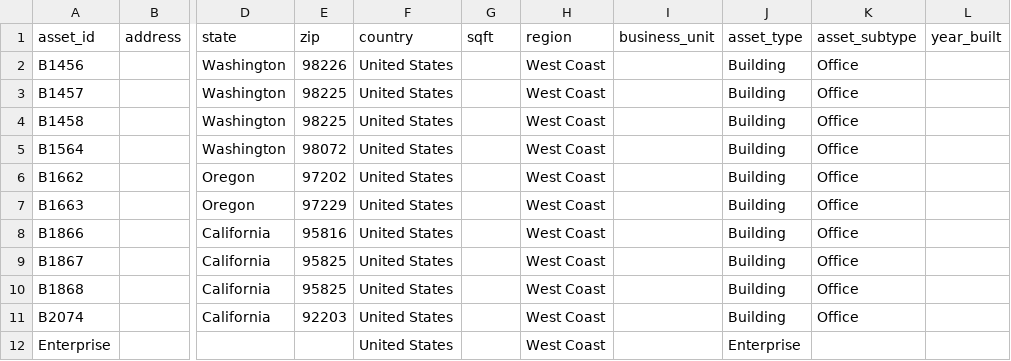
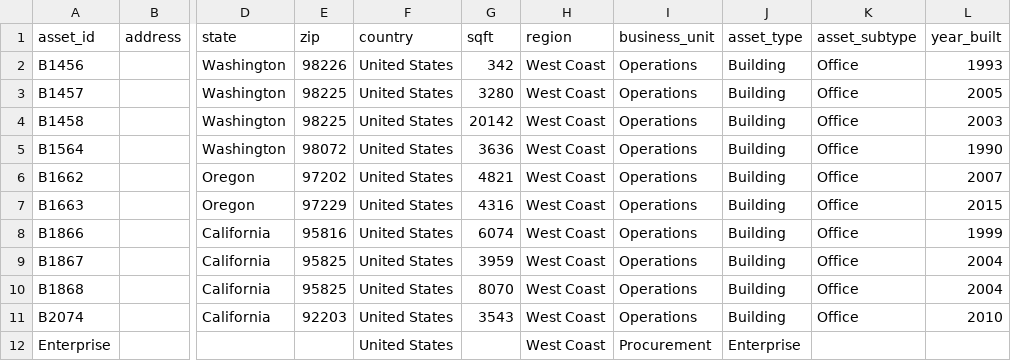
Before and after one commit to Brandon-mcn/ghgtools-tutorial, a CSV file: docs/AssetPortfolio.csv, drawn as a sheet; only a part is shown, gaps mark what is left out; the diff names each change by its address in the sheet, - before the commit and + after, or states it on an @@ line.

```diff
--- a/docs/AssetPortfolio.csv
+++ b/docs/AssetPortfolio.csv
-G2 (sqft): (empty)
+G2 (sqft): 342
-I2:I11 (business_unit): (empty)
+I2:I11 (business_unit): Operations
-L2 (year_built): (empty)
+L2 (year_built): 1993
-G3 (sqft): (empty)
+G3 (sqft): 3280
-L3 (year_built): (empty)
+L3 (year_built): 2005
-G4 (sqft): (empty)
+G4 (sqft): 20142
-L4 (year_built): (empty)
+L4 (year_built): 2003
-G5 (sqft): (empty)
+G5 (sqft): 3636
-L5 (year_built): (empty)
+L5 (year_built): 1990
-G6 (sqft): (empty)
+G6 (sqft): 4821
-L6 (year_built): (empty)
+L6 (year_built): 2007
-G7 (sqft): (empty)
+G7 (sqft): 4316
-L7 (year_built): (empty)
+L7 (year_built): 2015
-G8 (sqft): (empty)
+G8 (sqft): 6074
-L8 (year_built): (empty)
+L8 (year_built): 1999
-G9 (sqft): (empty)
+G9 (sqft): 3959
-L9:L10 (year_built): (empty)
+L9:L10 (year_built): 2004
-G10 (sqft): (empty)
+G10 (sqft): 8070
-G11 (sqft): (empty)
+G11 (sqft): 3543
-L11 (year_built): (empty)
+L11 (year_built): 2010
-I12 (business_unit): (empty)
+I12 (business_unit): Procurement
```
Also changed, not shown: docs/ActivityData.csv, docs/Ecat_lookup.csv, 3 other files.
